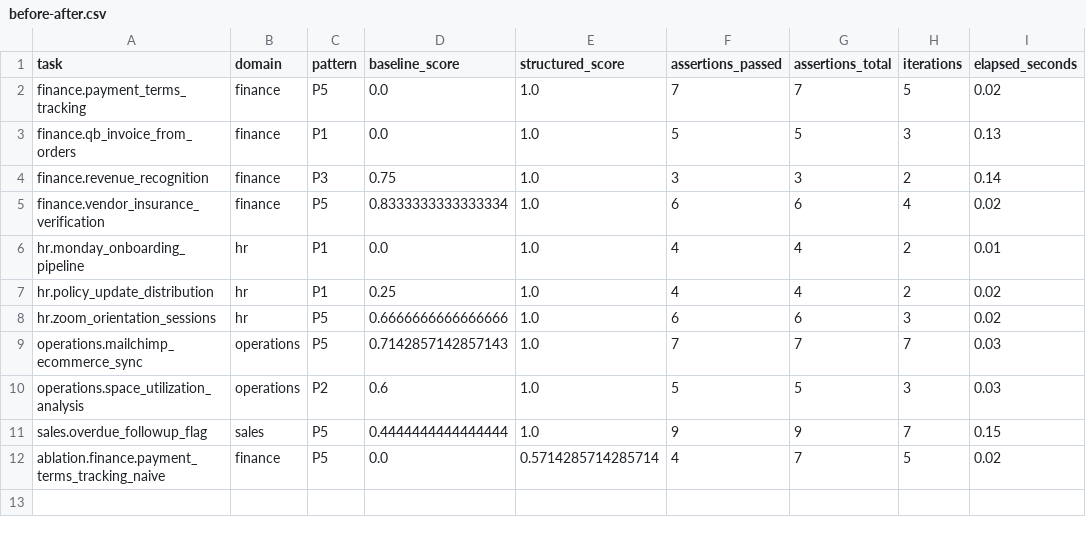
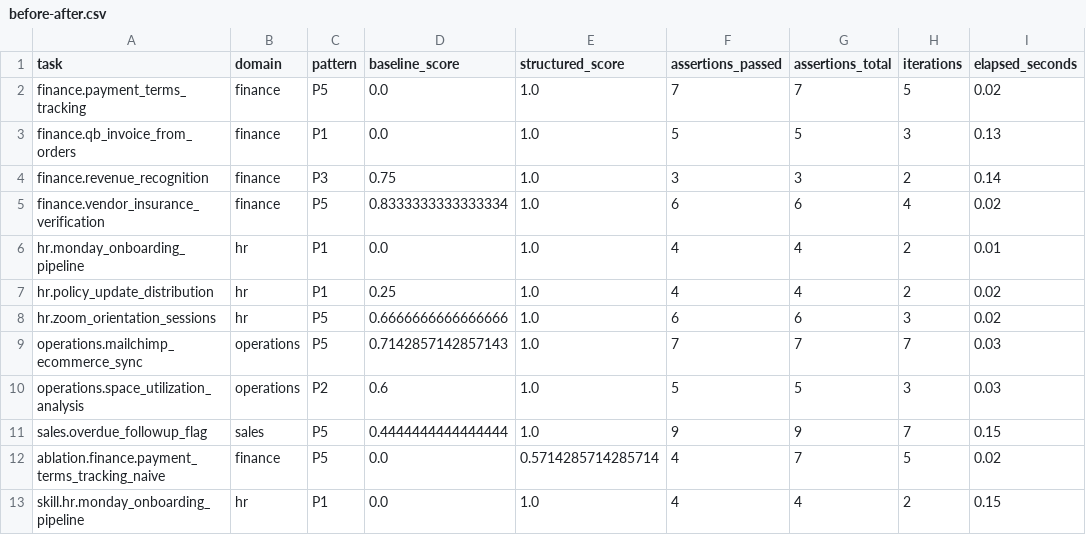
Before and after one commit to H-wonder/rsi_dag_test, a CSV file: results/before-after.csv, drawn as a sheet.

Commit message:
feat: skill flow fetch variant and docs

```diff
--- a/results/before-after.csv
+++ b/results/before-after.csv
@@ -12 +12,2 @@ sales.overdue_followup_flag,sales,P5,0.4444444444444444,1.0,9,9,7,0.15
 ablation.finance.payment_terms_tracking_naive,finance,P5,0.0,0.5714285714285714,4,7,5,0.02
+skill.hr.monday_onboarding_pipeline,hr,P1,0.0,1.0,4,4,2,0.15
```
Also changed, not shown: 5 other files.
